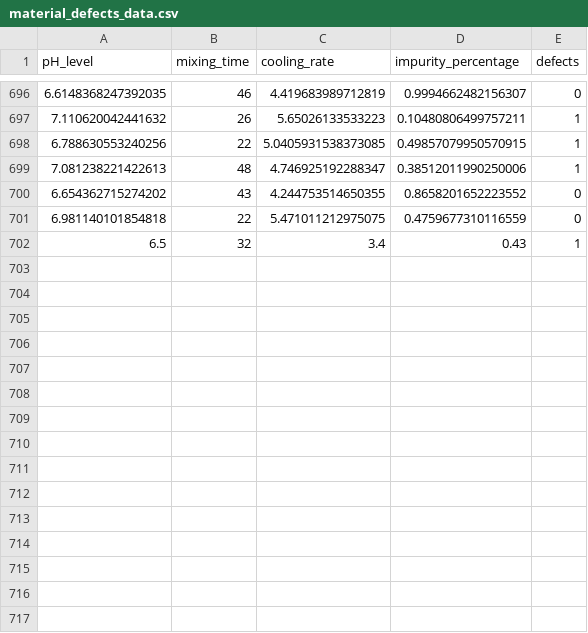
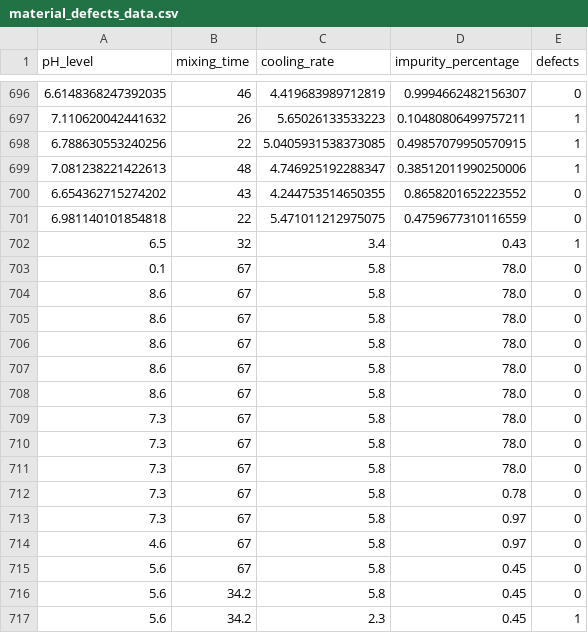
Before and after one commit to Deeja-ish/material_defect_predictor, a CSV file: material_defects_data.csv, drawn as a sheet; only a part is shown, gaps mark what is left out; the diff names each change by its address in the sheet, - before the commit and + after, or states it on an @@ line.

```diff
--- a/material_defects_data.csv
+++ b/material_defects_data.csv
+row 703: 0.1 | 67 | 5.8 | 78.0 | 0
+row 704: 8.6 | 67 | 5.8 | 78.0 | 0
+row 705: 8.6 | 67 | 5.8 | 78.0 | 0
+row 706: 8.6 | 67 | 5.8 | 78.0 | 0
+row 707: 8.6 | 67 | 5.8 | 78.0 | 0
+row 708: 8.6 | 67 | 5.8 | 78.0 | 0
+row 709: 7.3 | 67 | 5.8 | 78.0 | 0
+row 710: 7.3 | 67 | 5.8 | 78.0 | 0
+row 711: 7.3 | 67 | 5.8 | 78.0 | 0
+row 712: 7.3 | 67 | 5.8 | 0.78 | 0
+row 713: 7.3 | 67 | 5.8 | 0.97 | 0
+row 714: 4.6 | 67 | 5.8 | 0.97 | 0
+row 715: 5.6 | 67 | 5.8 | 0.45 | 0
+row 716: 5.6 | 34.2 | 5.8 | 0.45 | 0
+row 717: 5.6 | 34.2 | 2.3 | 0.45 | 1
```
Also changed, not shown: 7 other files.
